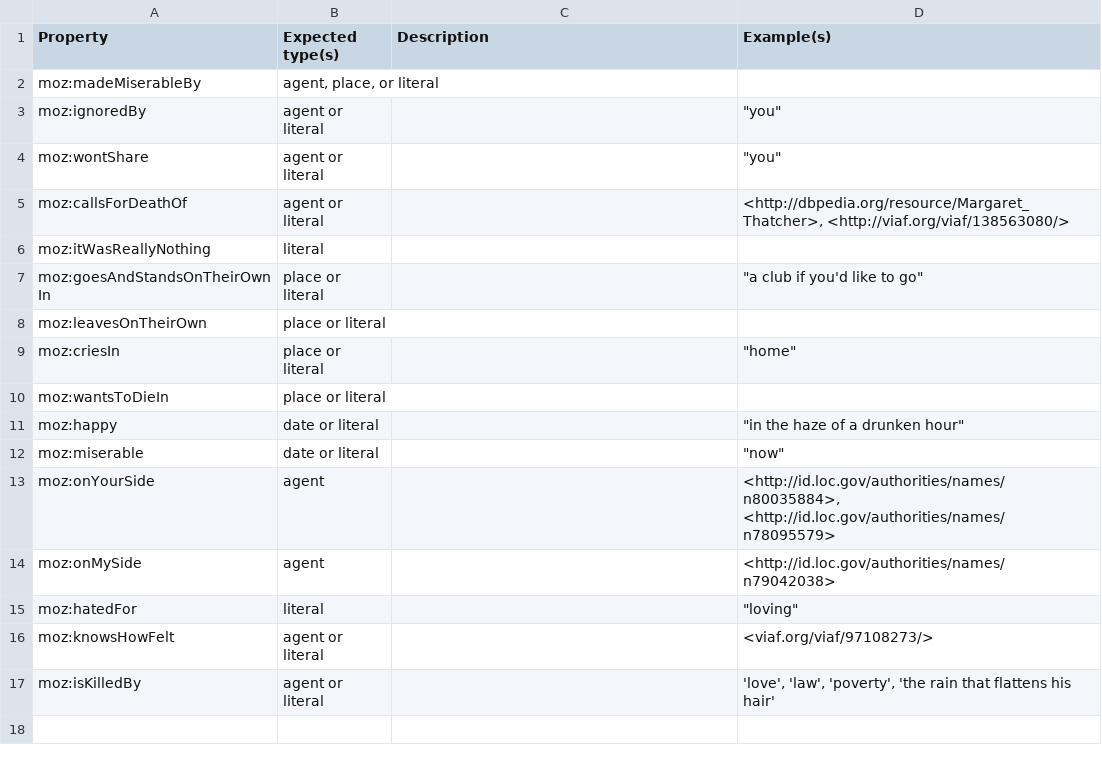
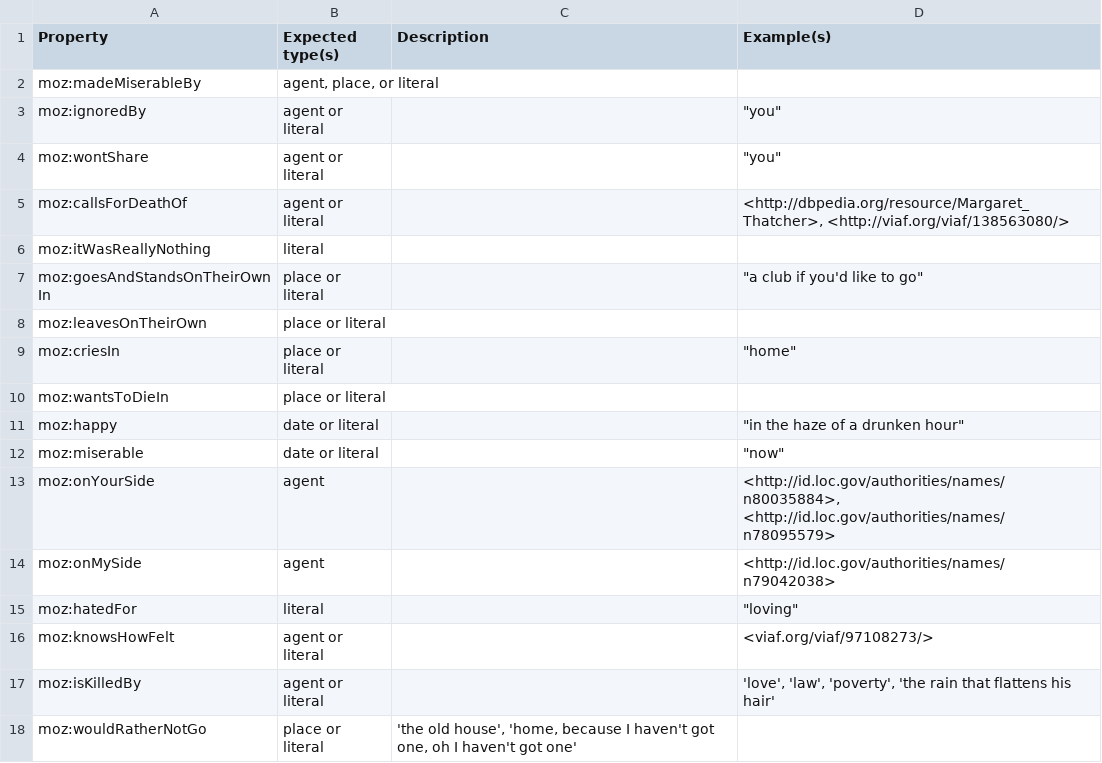
Before and after one commit to eslao/moztology, a CSV file: properties.csv, drawn as a sheet; the diff names each change by its address in the sheet, - before the commit and + after, or states it on an @@ line.

Commit message:
Added property moz:wouldRatherNotGo

```diff
--- a/properties.csv
+++ b/properties.csv
+row 18: moz:wouldRatherNotGo | place or literal | 'the old house', 'home, because I haven't got one, oh I haven't got one'
```
